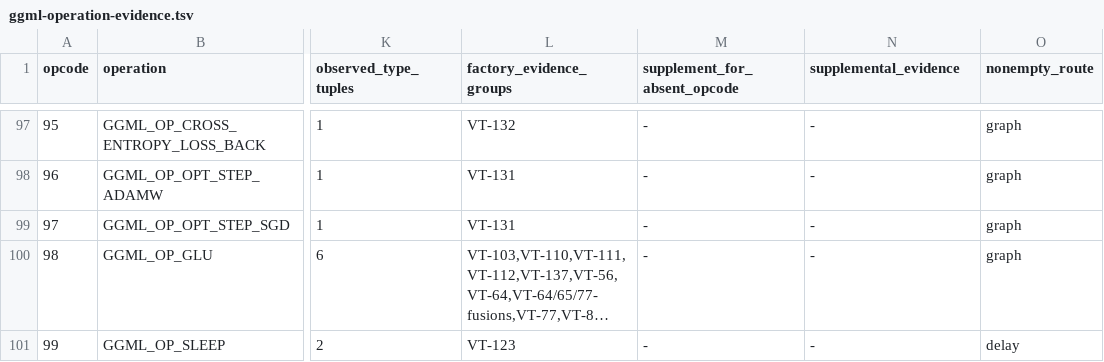
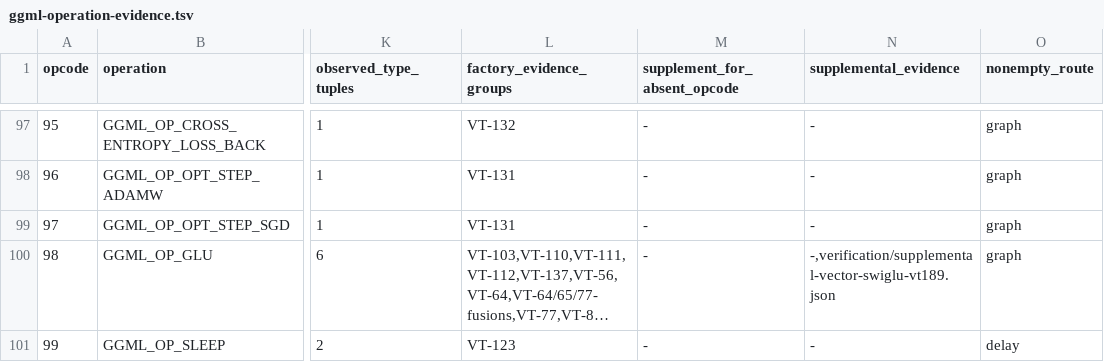
Before and after one commit to afflom/vTensor, a TSV file: verification/ggml-operation-evidence.tsv, drawn as a sheet; only a part is shown, gaps mark what is left out; long unchanged cells end in …; the diff names each change by its address in the sheet, - before the commit and + after, or states it on an @@ line.

Commit message:
Match generic GGML SwiGLU vector rounding in stock llama-perplexity

```diff
--- a/verification/ggml-operation-evidence.tsv
+++ b/verification/ggml-operation-evidence.tsv
-N100 (supplemental_evidence): -
+N100 (supplemental_evidence): -,verification/supplemental-vector-swiglu-vt189.json
```
Also changed, not shown: 43 other files.
